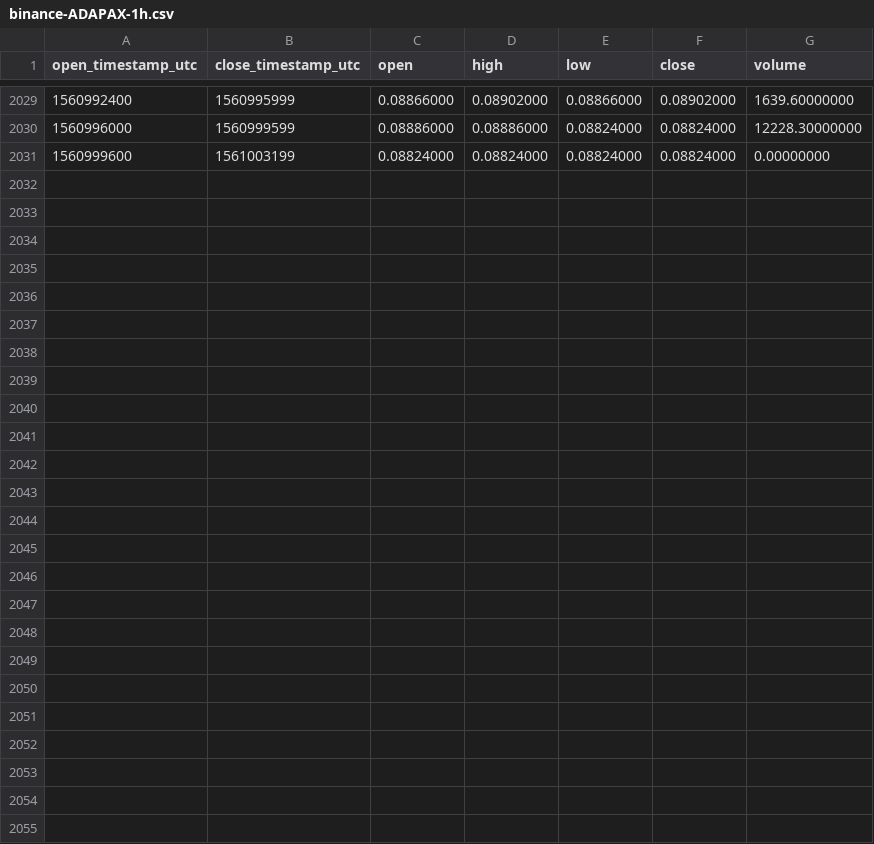
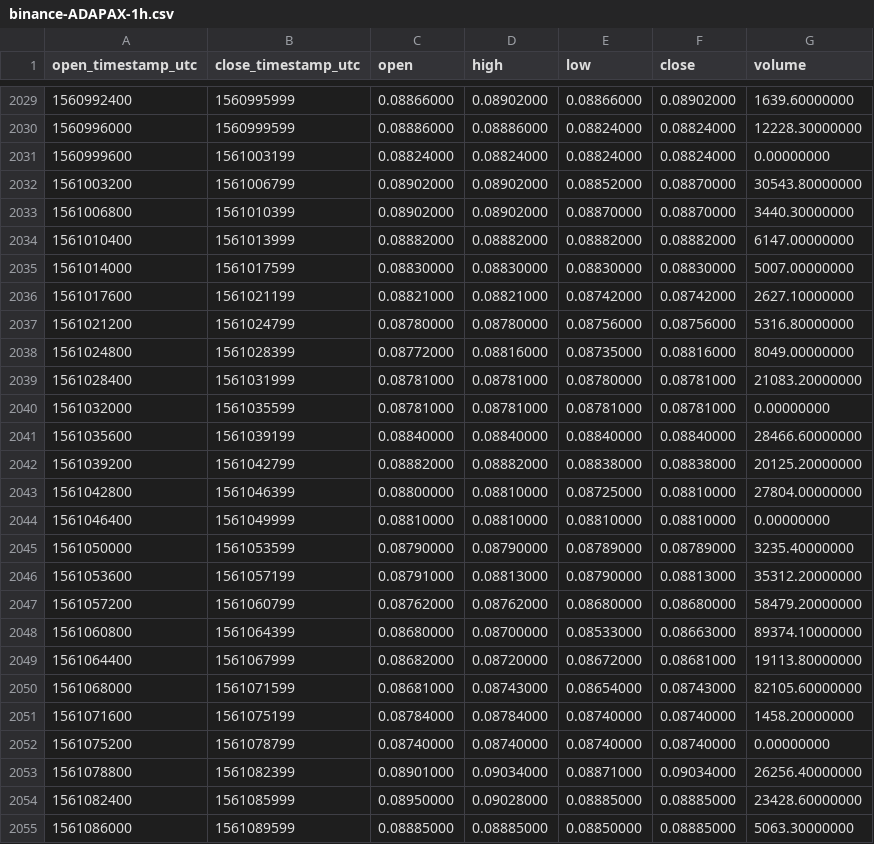
Before and after one commit to cryptobigbro/binance-ADAPAX, a CSV file: binance-ADAPAX-1h.csv, drawn as a sheet; only a part is shown, gaps mark what is left out; the diff names each change by its address in the sheet, - before the commit and + after, or states it on an @@ line.

Commit message:
Update OHLCV data.

```diff
--- a/binance-ADAPAX-1h.csv
+++ b/binance-ADAPAX-1h.csv
+row 2032: 1561003200 | 1561006799 | 0.08902000 | 0.08902000 | 0.08852000 | 0.08870000 | 30543.80000000
+row 2033: 1561006800 | 1561010399 | 0.08902000 | 0.08902000 | 0.08870000 | 0.08870000 | 3440.30000000
+row 2034: 1561010400 | 1561013999 | 0.08882000 | 0.08882000 | 0.08882000 | 0.08882000 | 6147.00000000
+row 2035: 1561014000 | 1561017599 | 0.08830000 | 0.08830000 | 0.08830000 | 0.08830000 | 5007.00000000
+row 2036: 1561017600 | 1561021199 | 0.08821000 | 0.08821000 | 0.08742000 | 0.08742000 | 2627.10000000
+row 2037: 1561021200 | 1561024799 | 0.08780000 | 0.08780000 | 0.08756000 | 0.08756000 | 5316.80000000
+row 2038: 1561024800 | 1561028399 | 0.08772000 | 0.08816000 | 0.08735000 | 0.08816000 | 8049.00000000
+row 2039: 1561028400 | 1561031999 | 0.08781000 | 0.08781000 | 0.08780000 | 0.08781000 | 21083.20000000
+row 2040: 1561032000 | 1561035599 | 0.08781000 | 0.08781000 | 0.08781000 | 0.08781000 | 0.00000000
+row 2041: 1561035600 | 1561039199 | 0.08840000 | 0.08840000 | 0.08840000 | 0.08840000 | 28466.60000000
+row 2042: 1561039200 | 1561042799 | 0.08882000 | 0.08882000 | 0.08838000 | 0.08838000 | 20125.20000000
+row 2043: 1561042800 | 1561046399 | 0.08800000 | 0.08810000 | 0.08725000 | 0.08810000 | 27804.00000000
+row 2044: 1561046400 | 1561049999 | 0.08810000 | 0.08810000 | 0.08810000 | 0.08810000 | 0.00000000
+row 2045: 1561050000 | 1561053599 | 0.08790000 | 0.08790000 | 0.08789000 | 0.08789000 | 3235.40000000
+row 2046: 1561053600 | 1561057199 | 0.08791000 | 0.08813000 | 0.08790000 | 0.08813000 | 35312.20000000
+row 2047: 1561057200 | 1561060799 | 0.08762000 | 0.08762000 | 0.08680000 | 0.08680000 | 58479.20000000
+row 2048: 1561060800 | 1561064399 | 0.08680000 | 0.08700000 | 0.08533000 | 0.08663000 | 89374.10000000
+row 2049: 1561064400 | 1561067999 | 0.08682000 | 0.08720000 | 0.08672000 | 0.08681000 | 19113.80000000
+row 2050: 1561068000 | 1561071599 | 0.08681000 | 0.08743000 | 0.08654000 | 0.08743000 | 82105.60000000
+row 2051: 1561071600 | 1561075199 | 0.08784000 | 0.08784000 | 0.08740000 | 0.08740000 | 1458.20000000
+row 2052: 1561075200 | 1561078799 | 0.08740000 | 0.08740000 | 0.08740000 | 0.08740000 | 0.00000000
+row 2053: 1561078800 | 1561082399 | 0.08901000 | 0.09034000 | 0.08871000 | 0.09034000 | 26256.40000000
+row 2054: 1561082400 | 1561085999 | 0.08950000 | 0.09028000 | 0.08885000 | 0.08885000 | 23428.60000000
+row 2055: 1561086000 | 1561089599 | 0.08885000 | 0.08885000 | 0.08850000 | 0.08885000 | 5063.30000000
```
Also changed, not shown: binance-ADAPAX-1d.csv.
